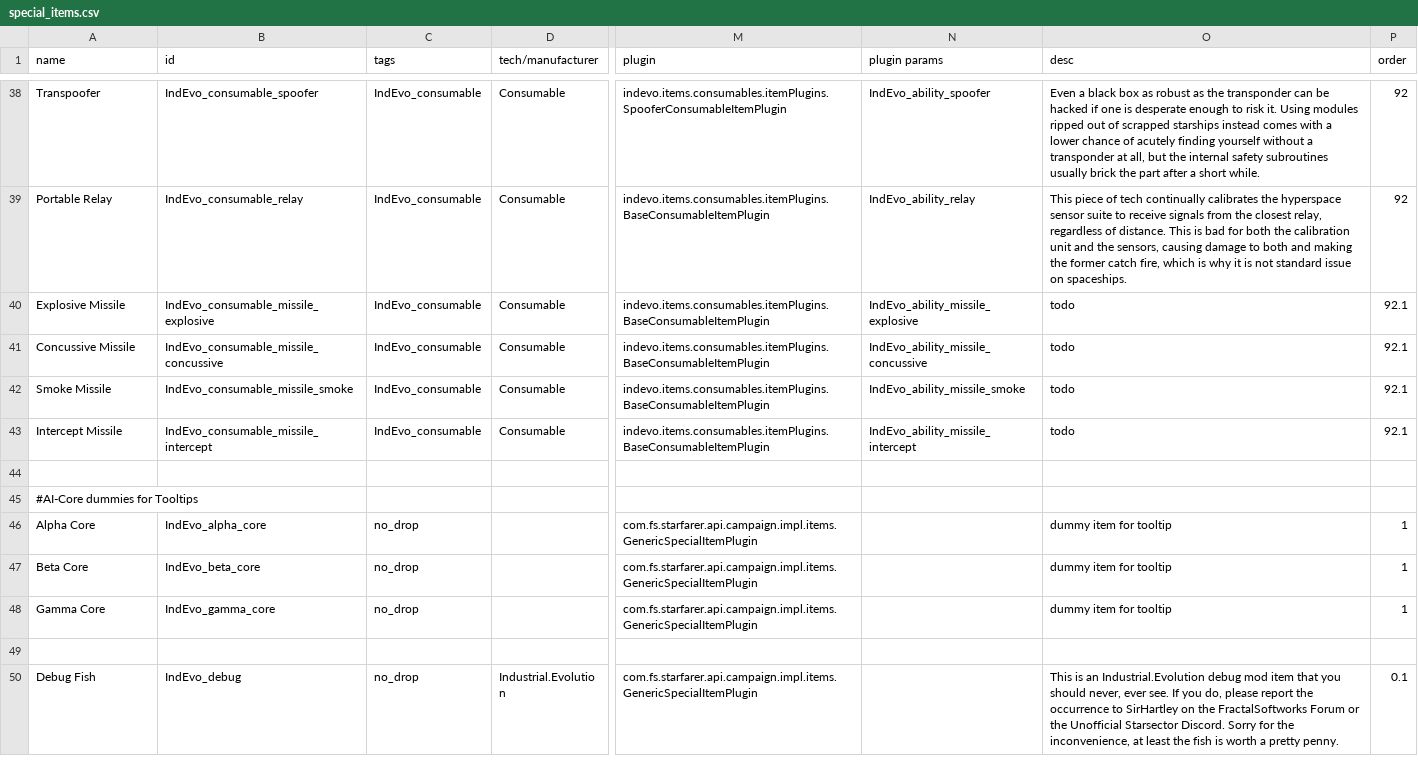
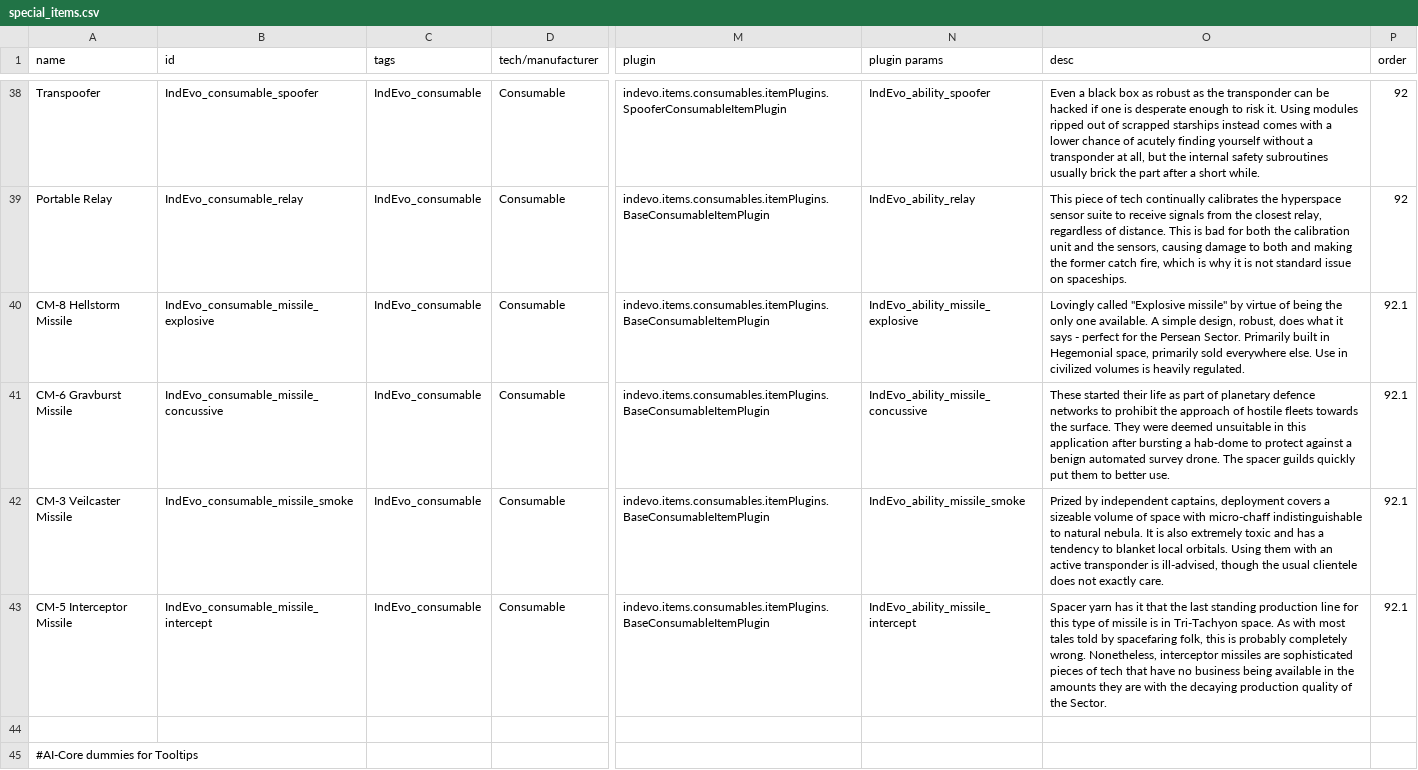
Before and after one commit to SirHartley/Industrial.Evolution, a CSV file: data/campaign/special_items.csv, drawn as a sheet; only a part is shown, gaps mark what is left out; the shorter side is filled out with more unchanged rows; the diff names each change by its address in the sheet, - before the commit and + after, or states it on an @@ line.

Commit message:
missile descriptions, drops, research project

```diff
--- a/data/campaign/special_items.csv
+++ b/data/campaign/special_items.csv
-A40 (name): Explosive Missile
+A40 (name): CM-8 Hellstorm Missile
-O40 (desc): todo
+O40 (desc): Lovingly called "Explosive missile" by virtue of being the only one available. A simple design, robust, does what it says - perfect for the Persean Sector. Primarily built in Hegemonial space, primarily sold everywhere else. Use in civilized volumes is heavily regulated.
-A41 (name): Concussive Missile
+A41 (name): CM-6 Gravburst Missile
-O41 (desc): todo
+O41 (desc): These started their life as part of planetary defence networks to prohibit the approach of hostile fleets towards the surface. They were deemed unsuitable in this application after bursting a hab-dome to protect against a benign automated survey drone. The spacer guilds quickly put them to better use.
-A42 (name): Smoke Missile
+A42 (name): CM-3 Veilcaster Missile
-O42 (desc): todo
+O42 (desc): Prized by independent captains, deployment covers a sizeable volume of space with micro-chaff indistinguishable to natural nebula. It is also extremely toxic and has a tendency to blanket local orbitals. Using them with an active transponder is ill-advised, though the usual clientele does not exactly care.
-A43 (name): Intercept Missile
+A43 (name): CM-5 Interceptor Missile
-O43 (desc): todo
+O43 (desc): Spacer yarn has it that the last standing production line for this type of missile is in Tri-Tachyon space. As with most tales told by spacefaring folk, this is probably completely wrong. Nonetheless, interceptor missiles are sophisticated pieces of tech that have no business being available in the amounts they are with the decaying production quality of the Sector.
```
Also changed, not shown: data/campaign/abilities.csv, data/campaign/procgen/drop_groups.csv, 10 other files.
